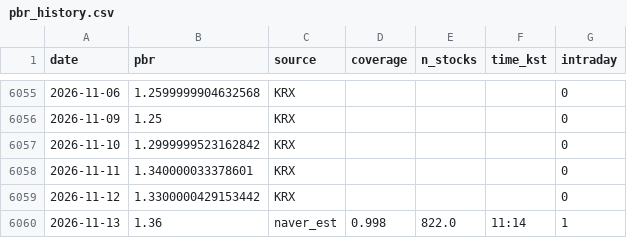
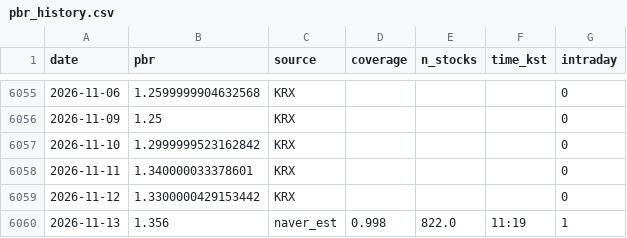
Before and after one commit to dangnani-pixel/kospi-bottom-model, a CSV file: pbr_history.csv, drawn as a sheet; only a part is shown, gaps mark what is left out.

```diff
--- a/pbr_history.csv
+++ b/pbr_history.csv
@@ -6059,2 +6059,2 @@ date,pbr,source,coverage,n_stocks,time_kst,intraday
 2026-11-12,1.3300000429153442,KRX,,,,0
-2026-11-13,1.36,naver_est,0.998,822.0,11:14,1
+2026-11-13,1.356,naver_est,0.998,822.0,11:19,1
```
Also changed, not shown: 1 other file.
